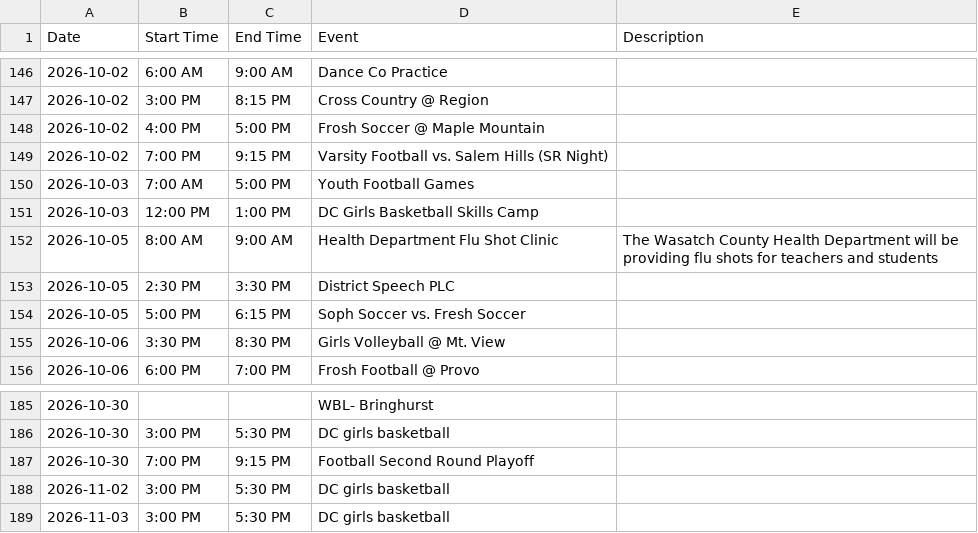
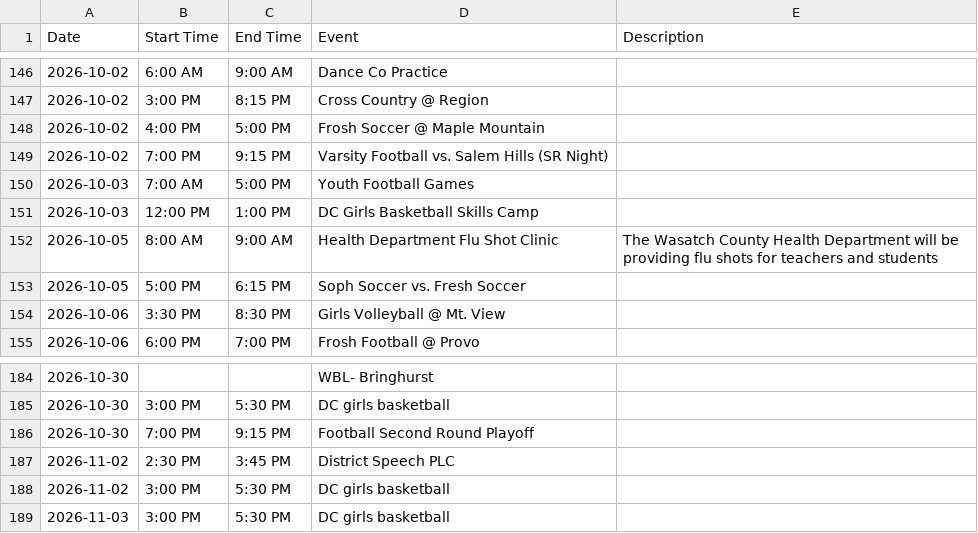
Before and after one commit to rmawhinney12/DK-Calendar, a CSV file: deer_creek_vega_calendar.csv, drawn as a sheet; only a part is shown, gaps mark what is left out; removed rows and columns are numbered as before the commit, all else as after; the diff names each change by its address in the sheet, - before the commit and + after, or states it on an @@ line.

```diff
--- a/deer_creek_vega_calendar.csv
+++ b/deer_creek_vega_calendar.csv
-row 153: 2026-10-05 | 2:30 PM | 3:30 PM | District Speech PLC
+row 187: 2026-11-02 | 2:30 PM | 3:45 PM | District Speech PLC
```
Also changed, not shown: heber_schedule.csv, 3 other files.
